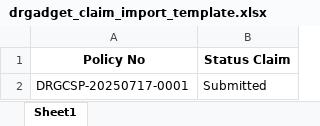
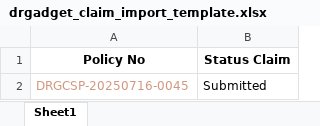
Before and after one commit to mahardikakdenie/.agent-skills, an Excel workbook: public/policy_templates/drgadget_claim_import_template.xlsx, sheet Sheet1, drawn as a sheet; values as stored, in another font and other column widths than the file's, no borders; the diff names each change by its address in the sheet, - before the commit and + after, or states it on an @@ line.

Commit message:
Update drgadget_claim_import_template.xlsx

```diff
--- a/public/policy_templates/drgadget_claim_import_template.xlsx (sheet Sheet1)
+++ b/public/policy_templates/drgadget_claim_import_template.xlsx (sheet Sheet1)
-A2 (Policy No): DRGCSP-20250717-0001
+A2 (Policy No): DRGCSP-20250716-0045
-A2 text colour: black
+A2 text colour: #D1977F
```
